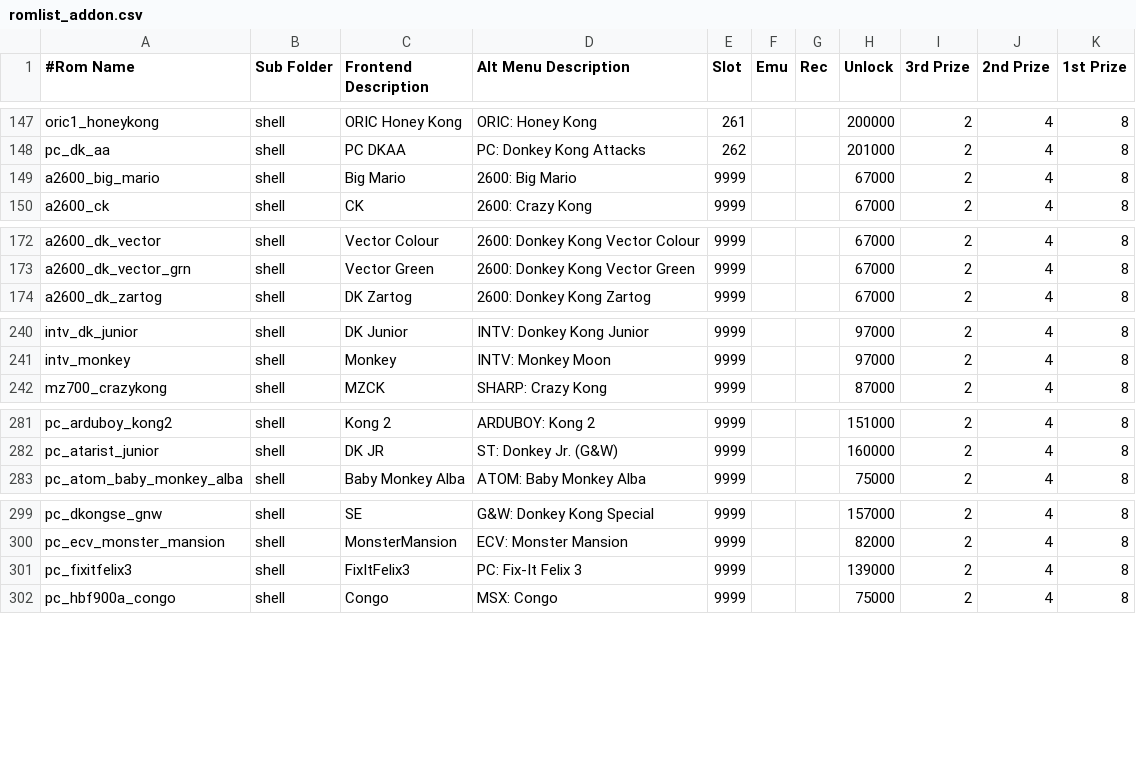
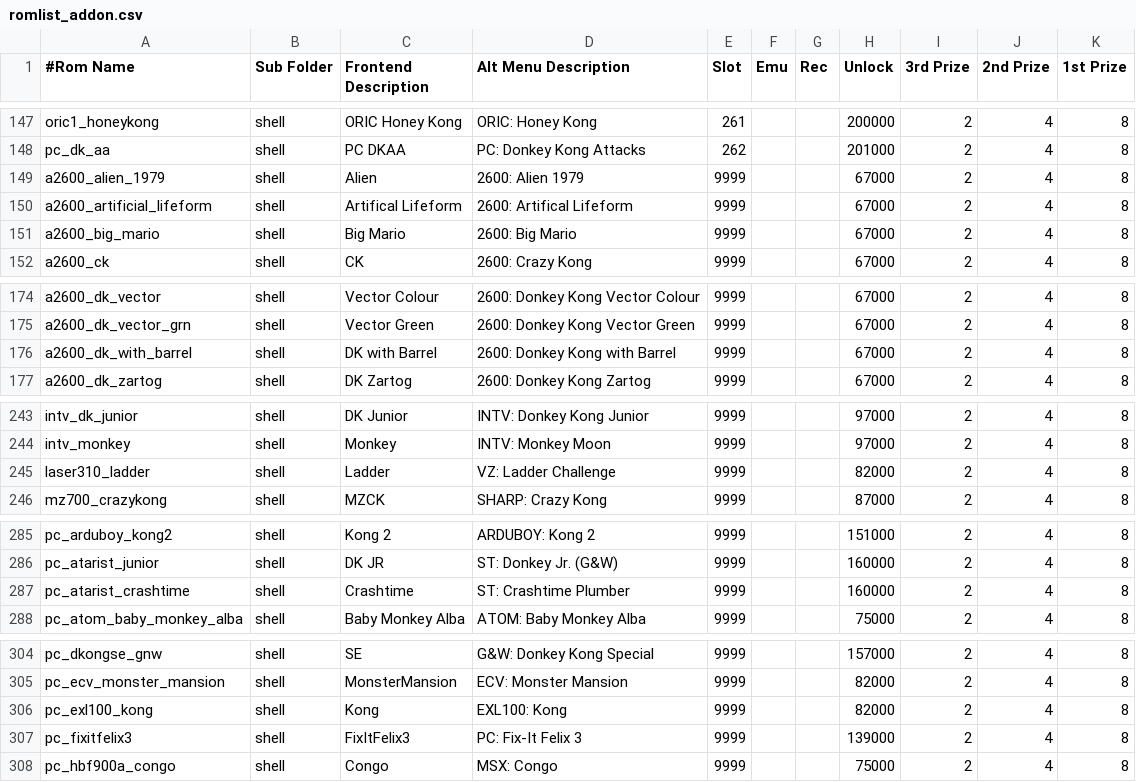
Before and after one commit to 10yard/dkafe, a CSV file: romlist_addon.csv, drawn as a sheet; only a part is shown, gaps mark what is left out; the diff covers the shown part only; the diff names each change by its address in the sheet, - before the commit and + after, or states it on an @@ line.

Commit message:
Add Vtech Laser VZ Support Add 2 more Atari 2600 hacks to add-on pack Update DKWolf on Windows

```diff
--- a/romlist_addon.csv
+++ b/romlist_addon.csv
+row 149: a2600_alien_1979 | shell | Alien | 2600: Alien 1979 | 9999 |  |  | 67000 | 2 | 4 | 8
+row 150: a2600_artificial_lifeform | shell | Artifical Lifeform | 2600: Artifical Lifeform | 9999 |  |  | 67000 | 2 | 4 | 8
+row 176: a2600_dk_with_barrel | shell | DK with Barrel | 2600: Donkey Kong with Barrel | 9999 |  |  | 67000 | 2 | 4 | 8
+row 245: laser310_ladder | shell | Ladder | VZ: Ladder Challenge | 9999 |  |  | 82000 | 2 | 4 | 8
+row 287: pc_atarist_crashtime | shell | Crashtime | ST: Crashtime Plumber | 9999 |  |  | 160000 | 2 | 4 | 8
+row 306: pc_exl100_kong | shell | Kong | EXL100: Kong | 9999 |  |  | 82000 | 2 | 4 | 8
```
Also changed, not shown: 1 added row elsewhere in this file, 9 other files.
